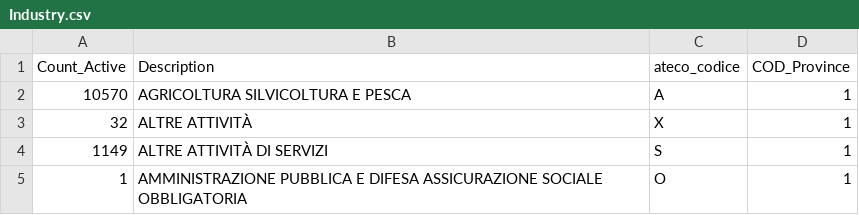
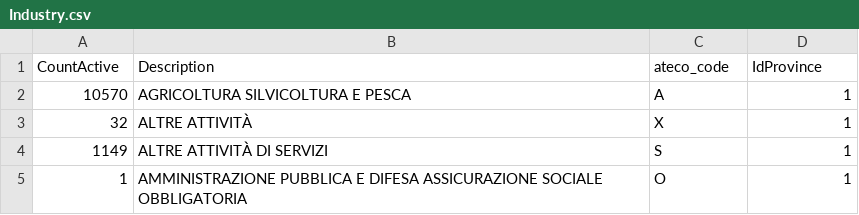
Before and after one commit to MYWAI-S-r-l/ITS-ICT-ProgettoIndustriale, a CSV file: ProgettoIndustriale.Data/Dataset/Industry.csv, drawn as a sheet; only a part is shown.

```diff
--- a/ProgettoIndustriale.Data/Dataset/Industry.csv
+++ b/ProgettoIndustriale.Data/Dataset/Industry.csv
@@ -1,2 +1,2 @@
-Count_Active,Description,ateco_codice,COD_Province
+CountActive,Description,ateco_code,IdProvince
 10570,AGRICOLTURA SILVICOLTURA E PESCA,A,1
```
Also changed, not shown: 5 other files.
